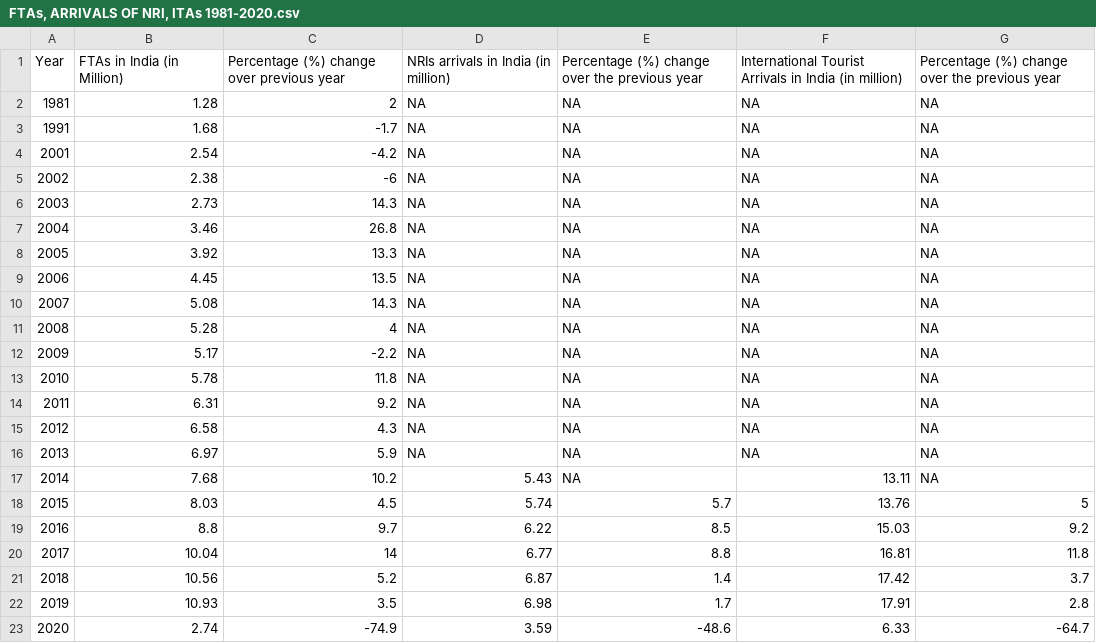
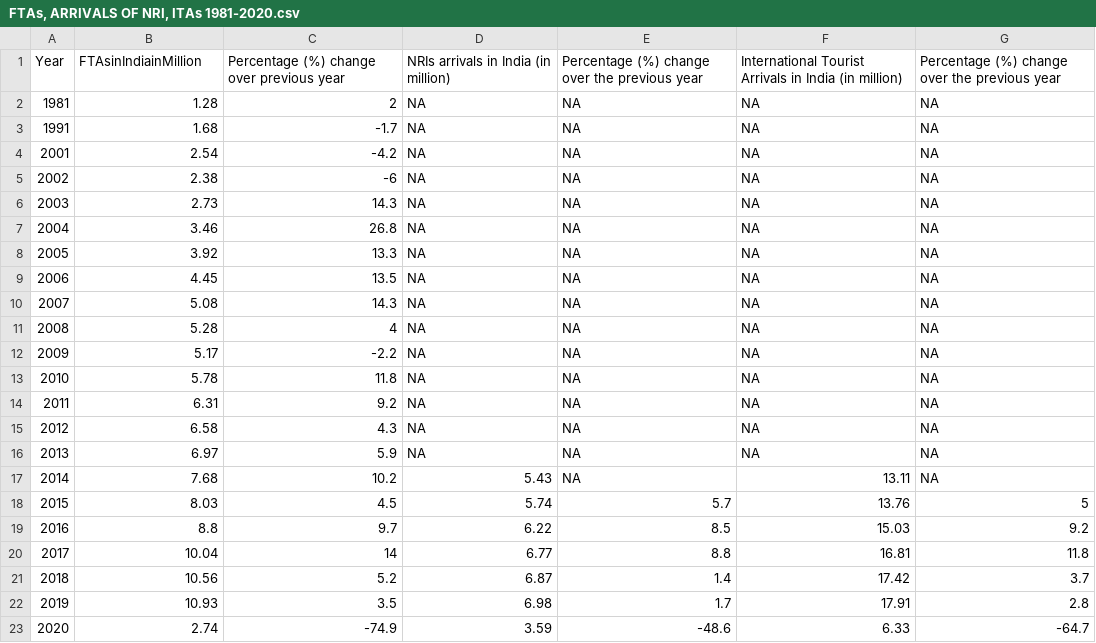
Before and after one commit to Naman-anand88/18CSE301J_RA2011029010013, a CSV file: Assignment 2/D3 Assignment/FTAs, ARRIVALS OF NRI, ITAs 1981-2020.csv, drawn as a sheet.

Commit message:
Update FTAs, ARRIVALS OF NRI, ITAs 1981-2020.csv

```diff
--- a/Assignment 2/D3 Assignment/FTAs, ARRIVALS OF NRI, ITAs 1981-2020.csv
+++ b/Assignment 2/D3 Assignment/FTAs, ARRIVALS OF NRI, ITAs 1981-2020.csv
@@ -1,2 +1,2 @@
-Year,FTAs in India (in Million),Percentage (%) change over previous year,NRIs arrivals in India (in million),Percentage (%) change over the previous year,International Tourist Arrivals in India  (in million),Percentage (%) change over the previous year
+Year,FTAsinIndiainMillion,Percentage (%) change over previous year,NRIs arrivals in India (in million),Percentage (%) change over the previous year,International Tourist Arrivals in India  (in million),Percentage (%) change over the previous year
 1981,1.28,2,NA,NA,NA,NA
```
